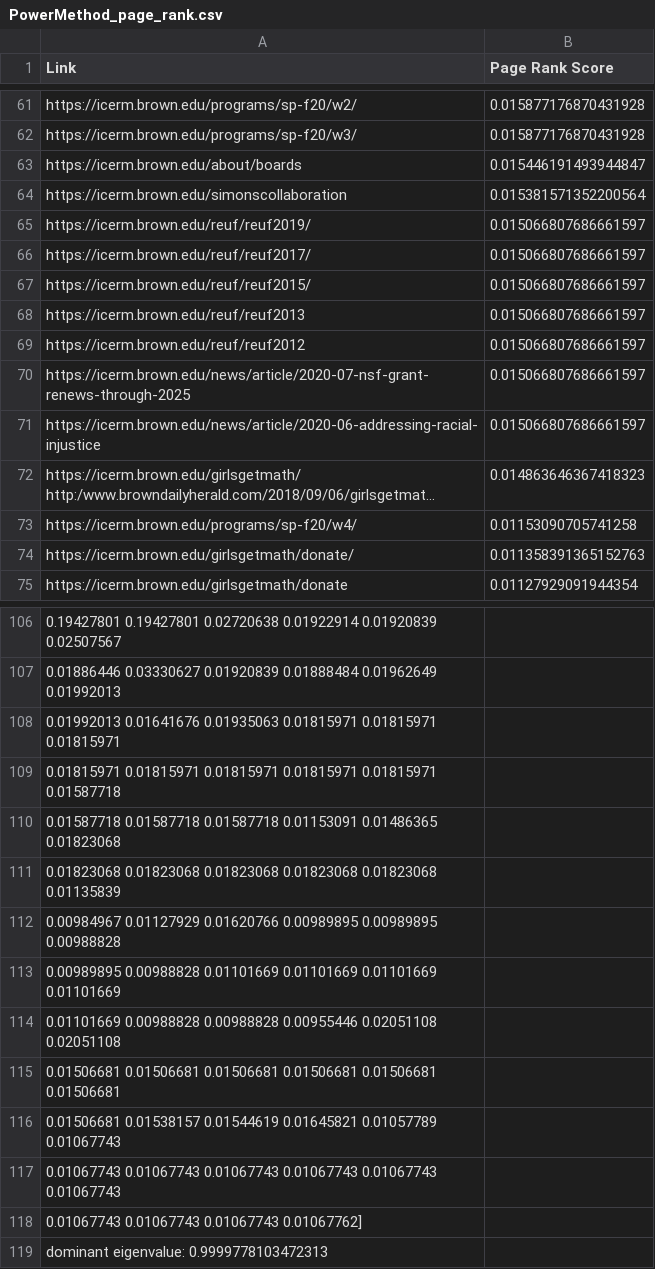
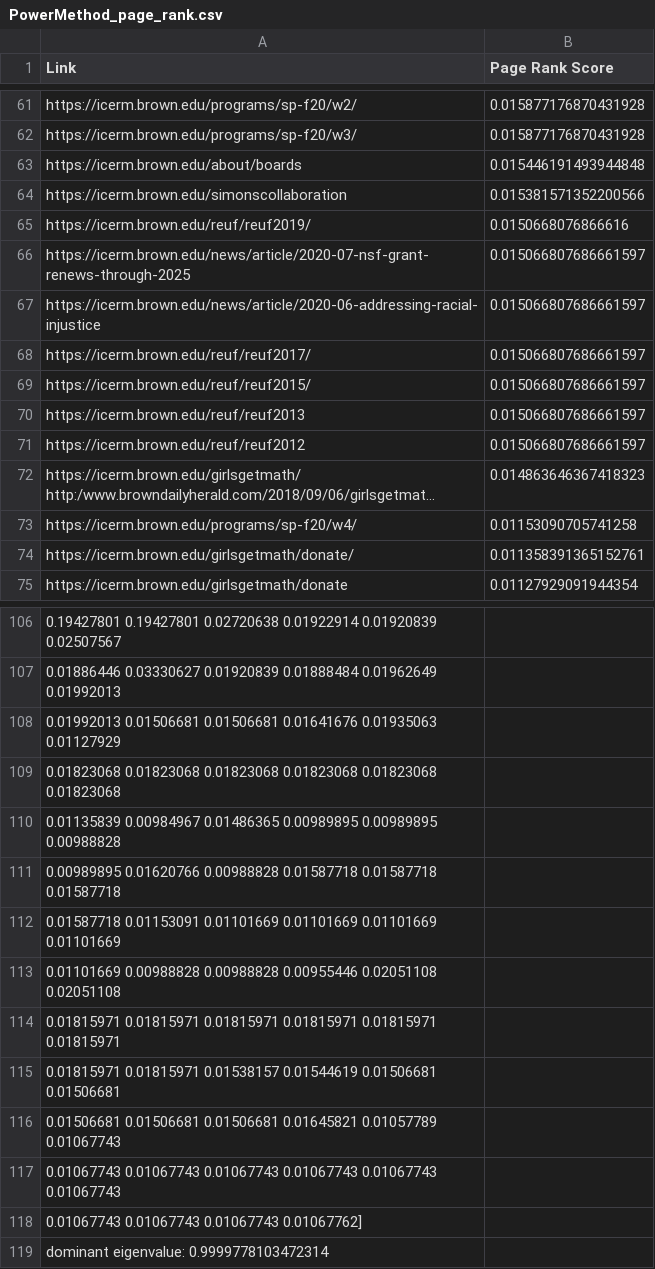
Before and after one commit to ICERM-Efficient-Eigensolvers-2020/EE_with_applications, a CSV file: efficientEigensolvers/test_result_july17/icerm_brown_edu/100/PowerMethod_page_rank.csv, drawn as a sheet; only a part is shown, gaps mark what is left out; long unchanged cells end in …; removed rows and columns are numbered as before the commit, all else as after; the diff covers the shown part only; the diff names each change by its address in the sheet, - before the commit and + after, or states it on an @@ line.

```diff
--- a/efficientEigensolvers/test_result_july17/icerm_brown_edu/100/PowerMethod_page_rank.csv
+++ b/efficientEigensolvers/test_result_july17/icerm_brown_edu/100/PowerMethod_page_rank.csv
-B63 (Page Rank Score): 0.015446191493944847
+B63 (Page Rank Score): 0.015446191493944848
-B64 (Page Rank Score): 0.015381571352200564
+B64 (Page Rank Score): 0.015381571352200566
-B65 (Page Rank Score): 0.015066807686661597
+B65 (Page Rank Score): 0.0150668076866616
@@ row 70 moved to row 66: https://icerm.brown.edu/news/article/202… @@
@@ row 71 moved to row 67: https://icerm.brown.edu/news/article/202… @@
-B74 (Page Rank Score): 0.011358391365152763
+B74 (Page Rank Score): 0.011358391365152761
-A108 (Link): 0.01992013 0.01641676 0.01935063 0.01815971 0.01815971 0.01815971
+A108 (Link): 0.01992013 0.01506681 0.01506681 0.01641676 0.01935063 0.01127929
-A109 (Link): 0.01815971 0.01815971 0.01815971 0.01815971 0.01815971 0.01587718
+A109 (Link): 0.01823068 0.01823068 0.01823068 0.01823068 0.01823068 0.01823068
-A110 (Link): 0.01587718 0.01587718 0.01587718 0.01153091 0.01486365 0.01823068
+A110 (Link): 0.01135839 0.00984967 0.01486365 0.00989895 0.00989895 0.00988828
-A111 (Link): 0.01823068 0.01823068 0.01823068 0.01823068 0.01823068 0.01135839
+A111 (Link): 0.00989895 0.01620766 0.00988828 0.01587718 0.01587718 0.01587718
-A112 (Link): 0.00984967 0.01127929 0.01620766 0.00989895 0.00989895 0.00988828
+A112 (Link): 0.01587718 0.01153091 0.01101669 0.01101669 0.01101669 0.01101669
-row 113: 0.00989895 0.00988828 0.01101669 0.01101669 0.01101669 0.01101669
-A114 (Link): 0.01506681 0.01506681 0.01506681 0.01506681 0.01506681 0.01506681
+A114 (Link): 0.01815971 0.01815971 0.01815971 0.01815971 0.01815971 0.01815971
-A115 (Link): 0.01506681 0.01538157 0.01544619 0.01645821 0.01057789 0.01067743
+A115 (Link): 0.01815971 0.01815971 0.01538157 0.01544619 0.01506681 0.01506681
+row 116: 0.01506681 0.01506681 0.01506681 0.01645821 0.01057789 0.01067743
-A119 (Link): dominant eigenvalue: 0.9999778103472313
+A119 (Link): dominant eigenvalue: 0.9999778103472314
```
Also changed, not shown: 11 added rows, 11 removed rows, 7 moved rows and 13 edited cells elsewhere in this file, efficientEigensolvers/test_result_july17/icerm_brown_edu/50/PowerMethod_page_rank.csv, efficientEigensolvers/test_result_july17/mathworld_wolfram_com/200/PowerMethod_page_rank.csv, 46 other files.
